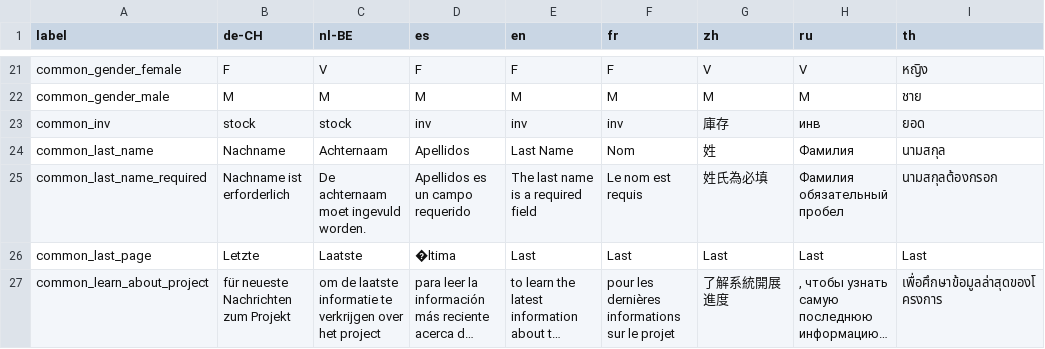
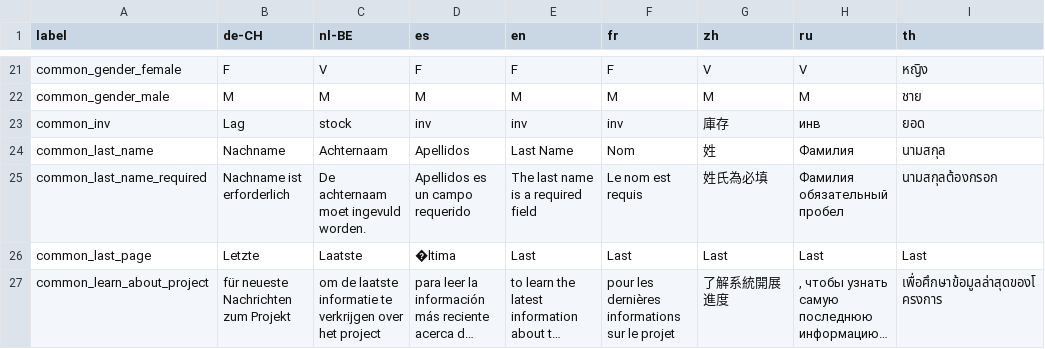
Before and after one commit to opensourcepos/opensourcepos, a CSV file: translations/common_lang.csv, drawn as a sheet; only a part is shown, gaps mark what is left out; long unchanged cells end in …; the diff names each change by its address in the sheet, - before the commit and + after, or states it on an @@ line.

Commit message:
Update common_lang.csv

```diff
--- a/translations/common_lang.csv
+++ b/translations/common_lang.csv
-B23 (de-CH): stock
+B23 (de-CH): Lag
```
